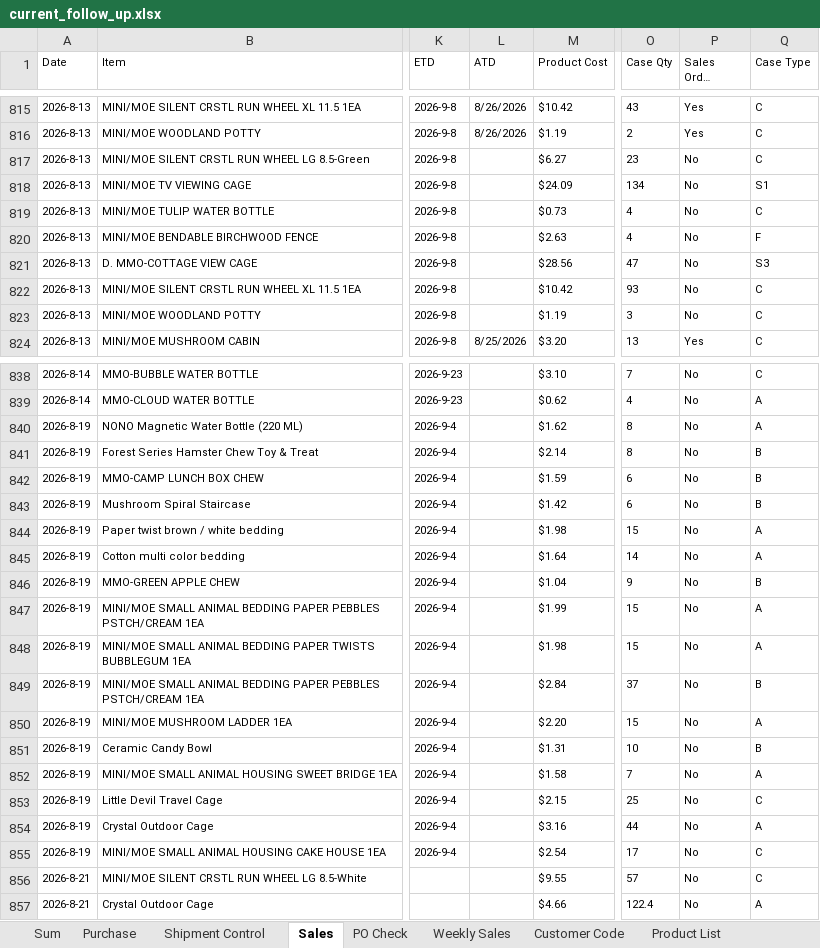
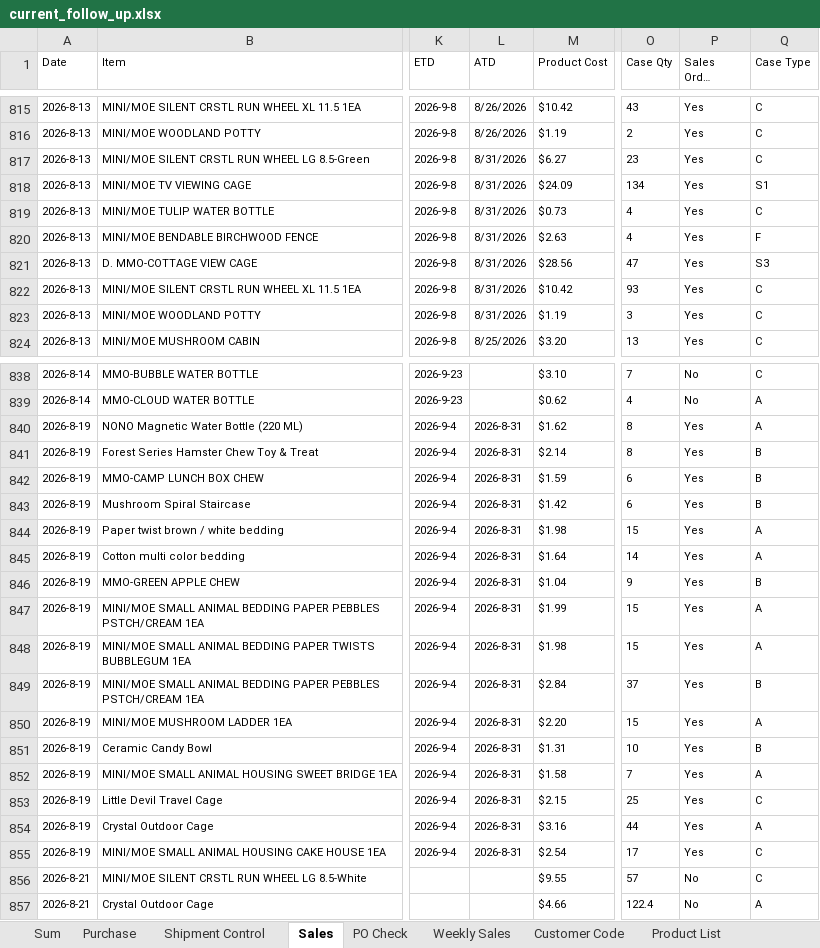
Before and after one commit to nicolechu111111-lgtm/scm-risk-dashboard, an Excel workbook: data/current_follow_up.xlsx, sheet Sales, drawn as a sheet; only a part is shown, gaps mark what is left out; long unchanged cells end in …; values as stored, in another font and other column widths than the file's, no borders; the diff covers the shown part only; the diff names each change by its address in the sheet, - before the commit and + after, or states it on an @@ line.

```diff
--- a/data/current_follow_up.xlsx (sheet Sales)
+++ b/data/current_follow_up.xlsx (sheet Sales)
-L817:L823 (ATD): (empty)
+L817:L823 (ATD): 8/31/2026
-P817:P823 (Sales Order Update): No
+P817:P823 (Sales Order Update): Yes
-L840:L855 (ATD): (empty)
+L840:L855 (ATD): 2026-8-31
-P840:P855 (Sales Order Update): No
+P840:P855 (Sales Order Update): Yes
```
Also changed, not shown: 26 edited cells elsewhere in this sheet, sheet PO Check, sheet Sum, sheet Purchase.
